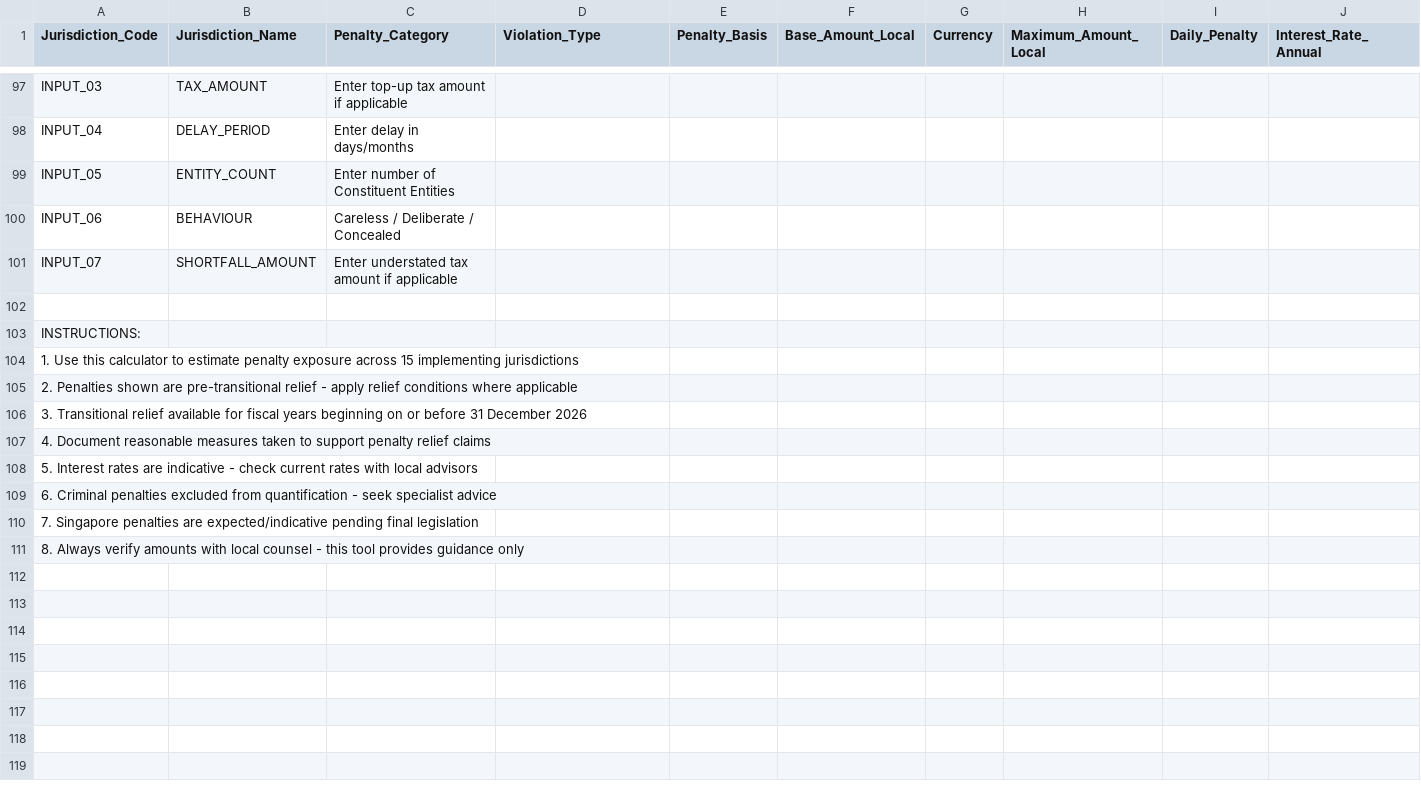
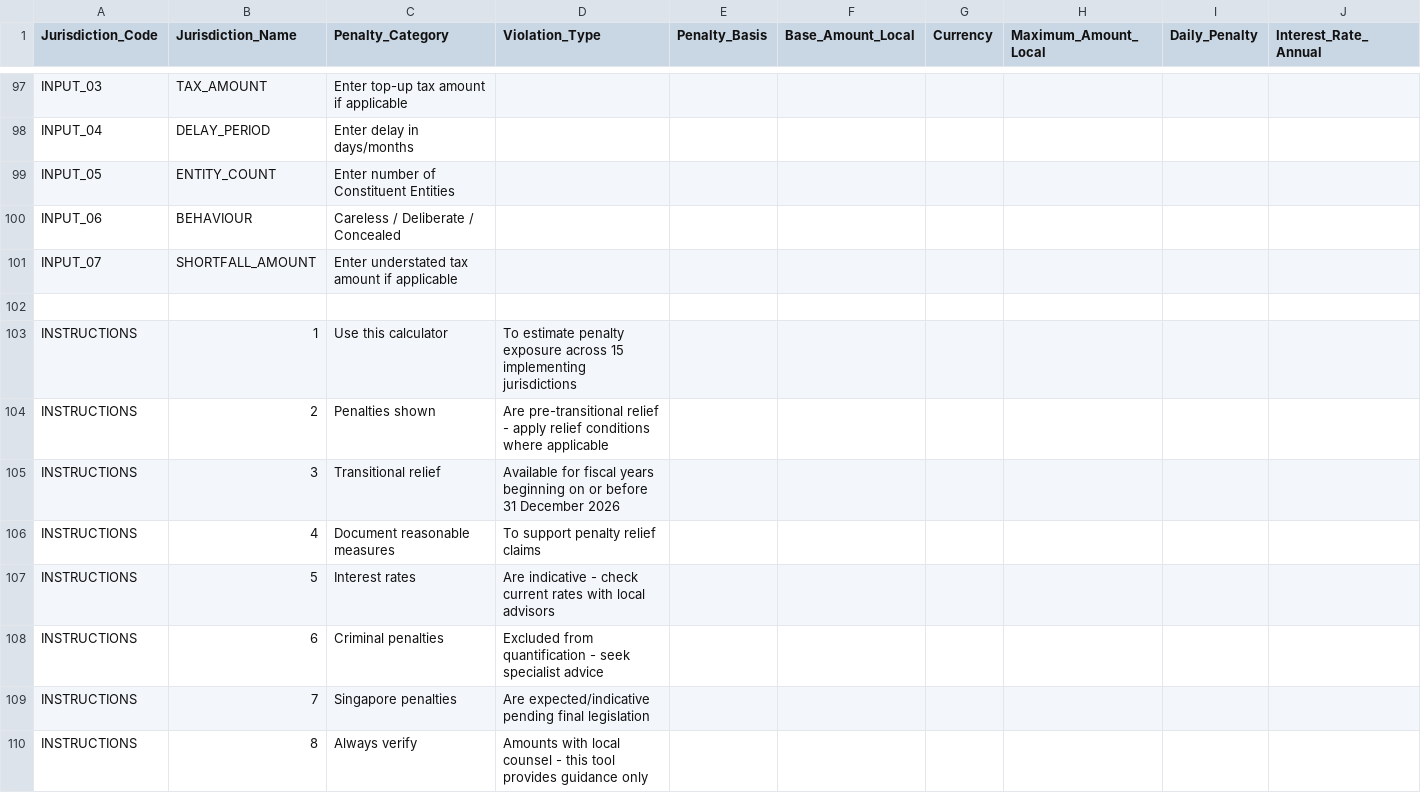
Before and after one commit to judelaw007/Professional-Practice, a CSV file: Professional_Practice_Courses/Pillar Two/GloBE Information Return: Complete Filing Implementation/Appendices/Appendix_A/A.1_Excel_Tools_Package/Penalty_Calculator.csv, drawn as a sheet; only a part is shown, gaps mark what is left out; removed rows and columns are numbered as before the commit, all else as after; rows hold the shown columns only; the diff covers the shown part only; the diff names each change by its address in the sheet, - before the commit and + after, or states it on an @@ line.

```diff
--- a/Professional_Practice_Courses/Pillar Two/GloBE Information Return: Complete Filing Implementation/Appendices/Appendix_A/A.1_Excel_Tools_Package/Penalty_Calculator.csv
+++ b/Professional_Practice_Courses/Pillar Two/GloBE Information Return: Complete Filing Implementation/Appendices/Appendix_A/A.1_Excel_Tools_Package/Penalty_Calculator.csv
-row 103: INSTRUCTIONS:
-row 104: 1. Use this calculator to estimate penalty exposure across 15 implementing jurisdictions
-row 105: 2. Penalties shown are pre-transitional relief - apply relief conditions where applicable
-row 106: 3. Transitional relief available for fiscal years beginning on or before 31 December 2026
-row 107: 4. Document reasonable measures taken to support penalty relief claims
-row 108: 5. Interest rates are indicative - check current rates with local advisors
-row 109: 6. Criminal penalties excluded from quantification - seek specialist advice
-row 110: 7. Singapore penalties are expected/indicative pending final legislation
-row 111: 8. Always verify amounts with local counsel - this tool provides guidance only
+row 103: INSTRUCTIONS | 1 | Use this calculator | To estimate penalty exposure across 15 implementing jurisdictions
+row 104: INSTRUCTIONS | 2 | Penalties shown | Are pre-transitional relief - apply relief conditions where applicable
+row 105: INSTRUCTIONS | 3 | Transitional relief | Available for fiscal years beginning on or before 31 December 2026
+row 106: INSTRUCTIONS | 4 | Document reasonable measures | To support penalty relief claims
+row 107: INSTRUCTIONS | 5 | Interest rates | Are indicative - check current rates with local advisors
+row 108: INSTRUCTIONS | 6 | Criminal penalties | Excluded from quantification - seek specialist advice
+row 109: INSTRUCTIONS | 7 | Singapore penalties | Are expected/indicative pending final legislation
+row 110: INSTRUCTIONS | 8 | Always verify | Amounts with local counsel - this tool provides guidance only
```
Also changed, not shown: 55 edited cells elsewhere in this file, Professional_Practice_Courses/Pillar Two/GloBE Information Return: Complete Filing Implementation/Appendices/Appendix_A/A.1_Excel_Tools_Package/GIR_Completion_Calculator.csv.
